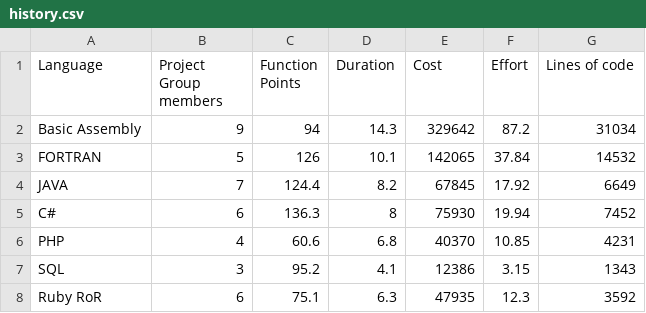
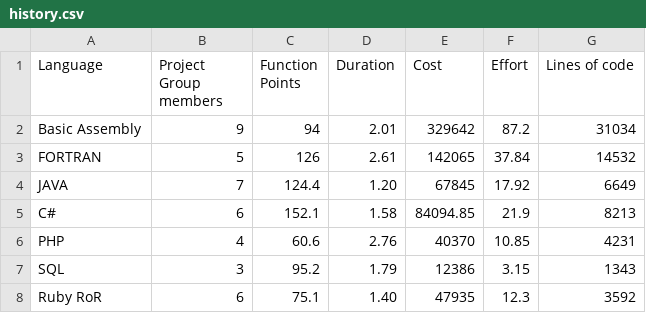
Before and after one commit to Flashfyre/COMP-CO858-Metric-Modeller, a CSV file: history.csv, drawn as a sheet.

Commit message:
Updated to New History File

```diff
--- a/history.csv
+++ b/history.csv
@@ -1,8 +1,8 @@
 Language,Project Group members,Function Points,Duration,Cost,Effort,Lines of code
-Basic Assembly,9,94,14.3,329642,87.2,31034
-FORTRAN,5,126,10.1,142065,37.84,14532
-JAVA,7,124.4,8.2,67845,17.92,6649
-C#,6,136.3,8,75930,19.94,7452
-PHP,4,60.6,6.8,40370,10.85,4231
-SQL,3,95.2,4.1,12386,3.15,1343
-Ruby RoR,6,75.1,6.3,47935,12.3,3592
+Basic Assembly,9,94,2.01,329642,87.2,31034
+FORTRAN,5,126,2.61,142065,37.84,14532
+JAVA,7,124.4,1.20,67845,17.92,6649
+C#,6,152.1,1.58,84094.85,21.9,8213
+PHP,4,60.6,2.76,40370,10.85,4231
+SQL,3,95.2,1.79,12386,3.15,1343
+Ruby RoR,6,75.1,1.40,47935,12.3,3592
```
